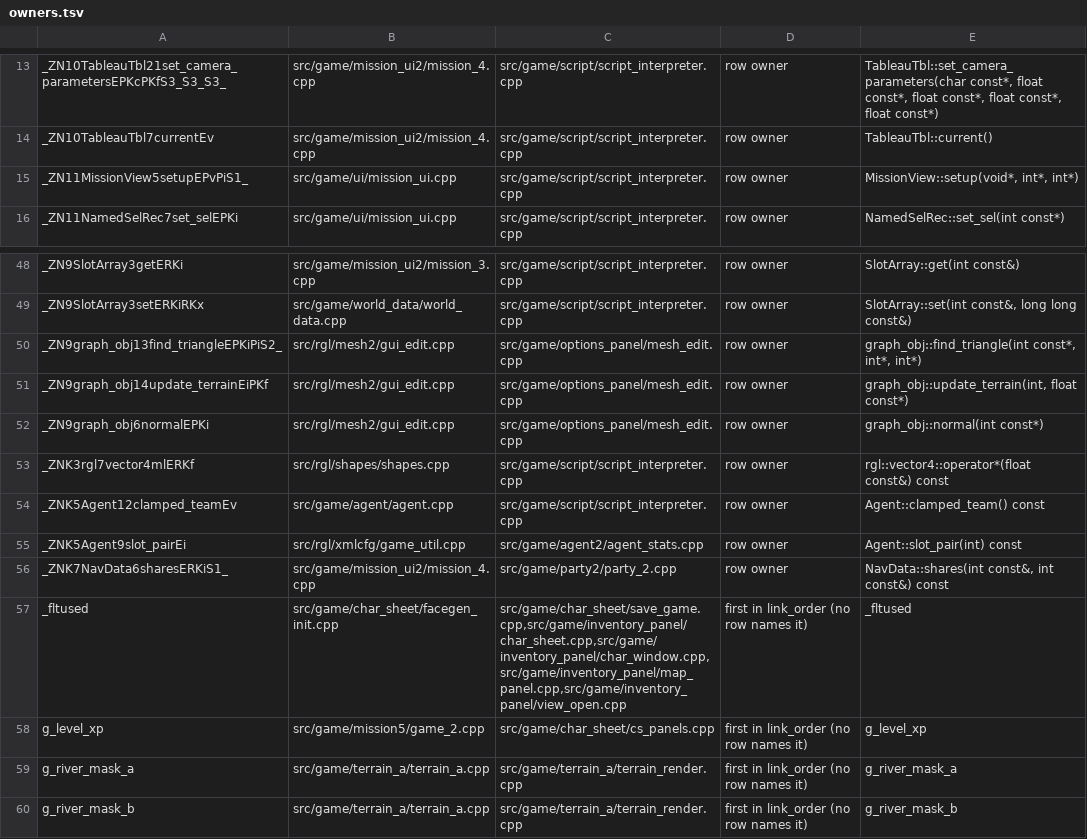
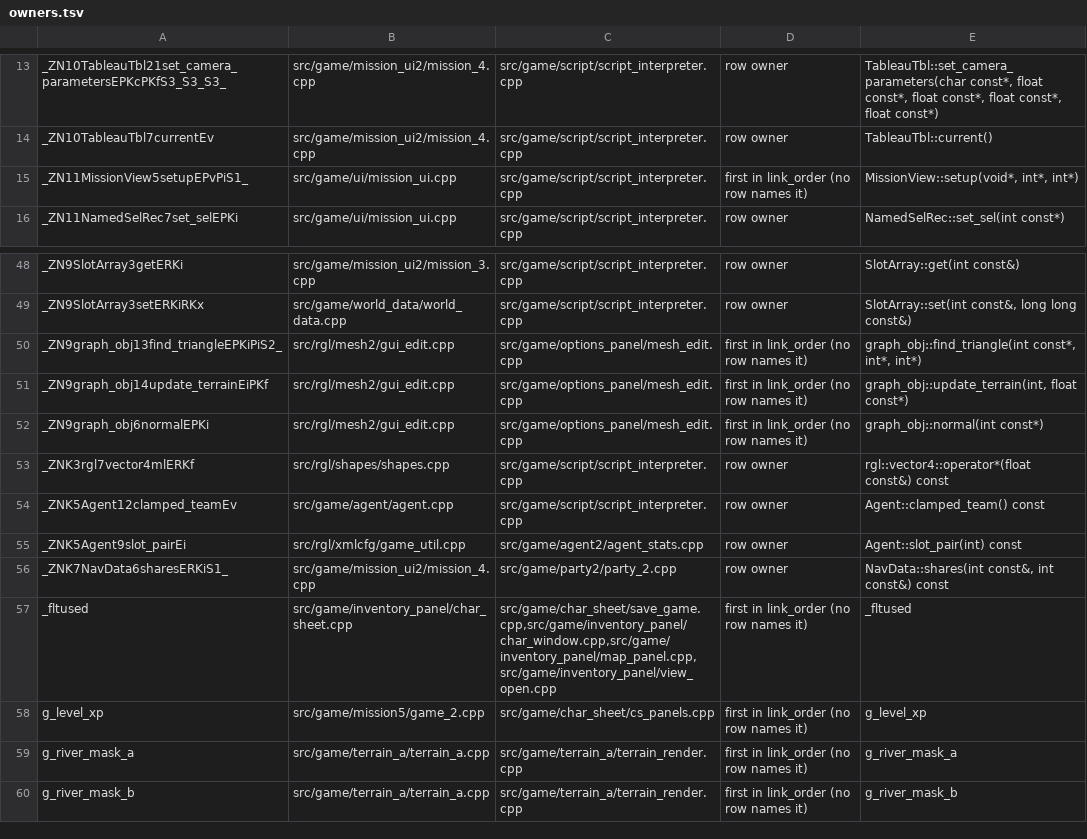
Before and after one commit to NoahBPeterson/mountandblade-decomp, a TSV file: port/link/owners.tsv, drawn as a sheet; only a part is shown, gaps mark what is left out.

```diff
--- a/port/link/owners.tsv
+++ b/port/link/owners.tsv
@@ -14,3 +14,3 @@ _ZN10TableauTbl21set_camera_parametersEPKcPKfS3_S3_S3_	src/game/mission_ui2/miss
 _ZN10TableauTbl7currentEv	src/game/mission_ui2/mission_4.cpp	src/game/script/script_interpreter.cpp	row owner	TableauTbl::current()
-_ZN11MissionView5setupEPvPiS1_	src/game/ui/mission_ui.cpp	src/game/script/script_interpreter.cpp	row owner	MissionView::setup(void*, int*, int*)
+_ZN11MissionView5setupEPvPiS1_	src/game/ui/mission_ui.cpp	src/game/script/script_interpreter.cpp	first in link_order (no row names it)	MissionView::setup(void*, int*, int*)
 _ZN11NamedSelRec7set_selEPKi	src/game/ui/mission_ui.cpp	src/game/script/script_interpreter.cpp	row owner	NamedSelRec::set_sel(int const*)
@@ -49,5 +49,5 @@ _ZN9SlotArray3getERKi	src/game/mission_ui2/mission_3.cpp	src/game/script/script_
 _ZN9SlotArray3setERKiRKx	src/game/world_data/world_data.cpp	src/game/script/script_interpreter.cpp	row owner	SlotArray::set(int const&, long long const&)
-_ZN9graph_obj13find_triangleEPKiPiS2_	src/rgl/mesh2/gui_edit.cpp	src/game/options_panel/mesh_edit.cpp	row owner	graph_obj::find_triangle(int const*, int*, int*)
-_ZN9graph_obj14update_terrainEiPKf	src/rgl/mesh2/gui_edit.cpp	src/game/options_panel/mesh_edit.cpp	row owner	graph_obj::update_terrain(int, float const*)
-_ZN9graph_obj6normalEPKi	src/rgl/mesh2/gui_edit.cpp	src/game/options_panel/mesh_edit.cpp	row owner	graph_obj::normal(int const*)
+_ZN9graph_obj13find_triangleEPKiPiS2_	src/rgl/mesh2/gui_edit.cpp	src/game/options_panel/mesh_edit.cpp	first in link_order (no row names it)	graph_obj::find_triangle(int const*, int*, int*)
+_ZN9graph_obj14update_terrainEiPKf	src/rgl/mesh2/gui_edit.cpp	src/game/options_panel/mesh_edit.cpp	first in link_order (no row names it)	graph_obj::update_terrain(int, float const*)
+_ZN9graph_obj6normalEPKi	src/rgl/mesh2/gui_edit.cpp	src/game/options_panel/mesh_edit.cpp	first in link_order (no row names it)	graph_obj::normal(int const*)
 _ZNK3rgl7vector4mlERKf	src/rgl/shapes/shapes.cpp	src/game/script/script_interpreter.cpp	row owner	rgl::vector4::operator*(float const&) const
@@ -56,3 +56,3 @@ _ZNK5Agent9slot_pairEi	src/rgl/xmlcfg/game_util.cpp	src/game/agent2/agent_stats.
 _ZNK7NavData6sharesERKiS1_	src/game/mission_ui2/mission_4.cpp	src/game/party2/party_2.cpp	row owner	NavData::shares(int const&, int const&) const
-_fltused	src/game/char_sheet/facegen_init.cpp	src/game/char_sheet/save_game.cpp,src/game/inventory_panel/char_sheet.cpp,src/game/inventory_panel/char_window.cpp,src/game/inventory_panel/map_panel.cpp,src/game/inventory_panel/view_open.cpp	first in link_order (no row names it)	_fltused
+_fltused	src/game/inventory_panel/char_sheet.cpp	src/game/char_sheet/save_game.cpp,src/game/inventory_panel/char_window.cpp,src/game/inventory_panel/map_panel.cpp,src/game/inventory_panel/view_open.cpp	first in link_order (no row names it)	_fltused
 g_level_xp	src/game/mission5/game_2.cpp	src/game/char_sheet/cs_panels.cpp	first in link_order (no row names it)	g_level_xp
```
Also changed, not shown: 6 other files.
